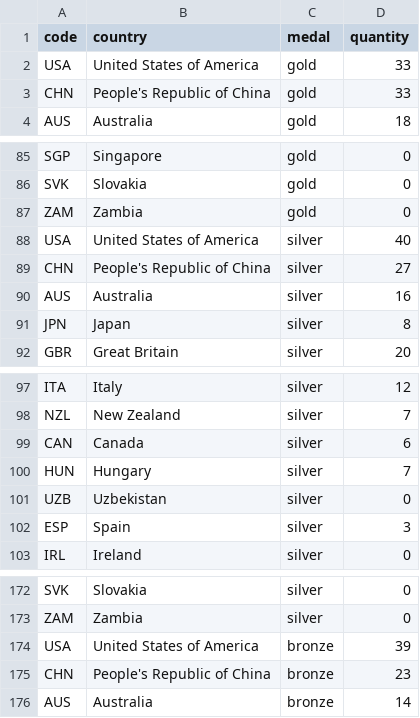
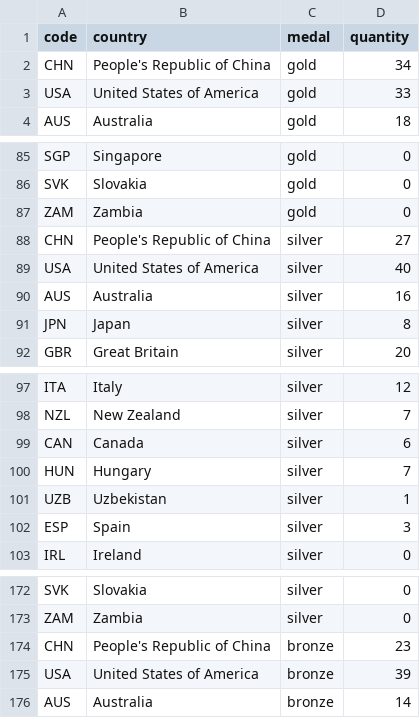
Before and after one commit to taniki/paris2024-data, a CSV file: datasets/medal_countries.long.auto.csv, drawn as a sheet; only a part is shown, gaps mark what is left out.

```diff
--- a/datasets/medal_countries.long.auto.csv
+++ b/datasets/medal_countries.long.auto.csv
@@ -1,4 +1,4 @@
 code,country,medal,quantity
+CHN,People's Republic of China,gold,34
 USA,United States of America,gold,33
-CHN,People's Republic of China,gold,33
 AUS,Australia,gold,18
@@ -87,4 +87,4 @@ SVK,Slovakia,gold,0
 ZAM,Zambia,gold,0
+CHN,People's Republic of China,silver,27
 USA,United States of America,silver,40
-CHN,People's Republic of China,silver,27
 AUS,Australia,silver,16
@@ -100,3 +100,3 @@ CAN,Canada,silver,6
 HUN,Hungary,silver,7
-UZB,Uzbekistan,silver,0
+UZB,Uzbekistan,silver,1
 ESP,Spain,silver,3
@@ -173,4 +173,4 @@ SVK,Slovakia,silver,0
 ZAM,Zambia,silver,0
+CHN,People's Republic of China,bronze,23
 USA,United States of America,bronze,39
-CHN,People's Republic of China,bronze,23
 AUS,Australia,bronze,14
```
Also changed, not shown: datasets/medal_countries.wide.auto.csv, datasets/medallists.csv, 1 other file.
